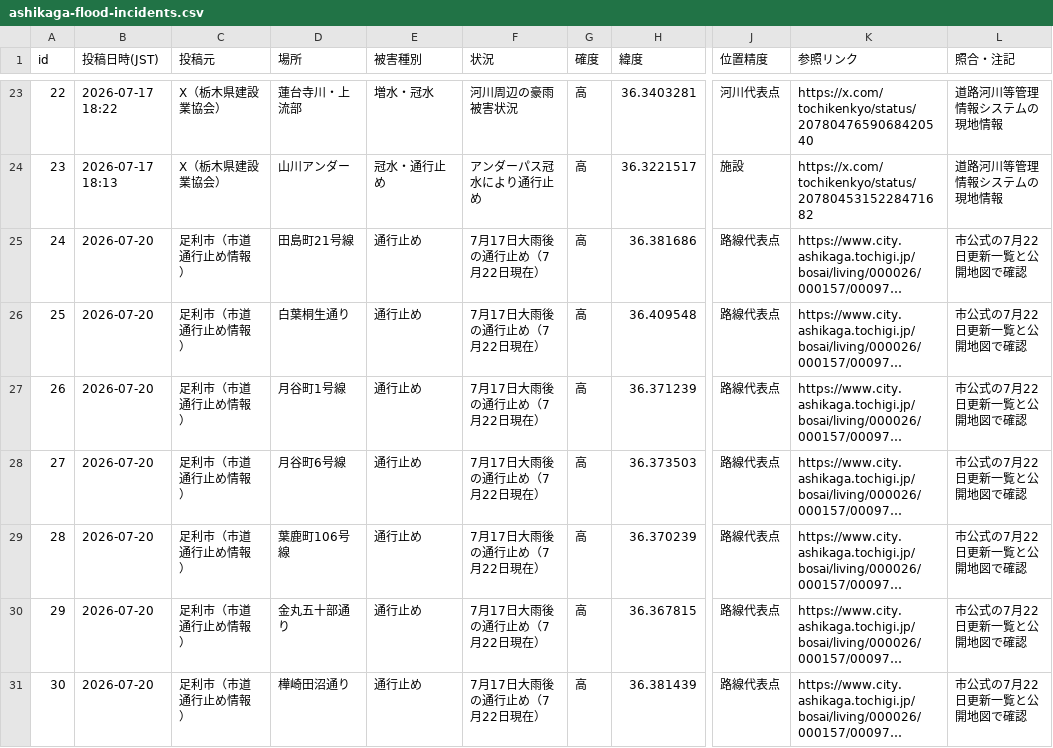
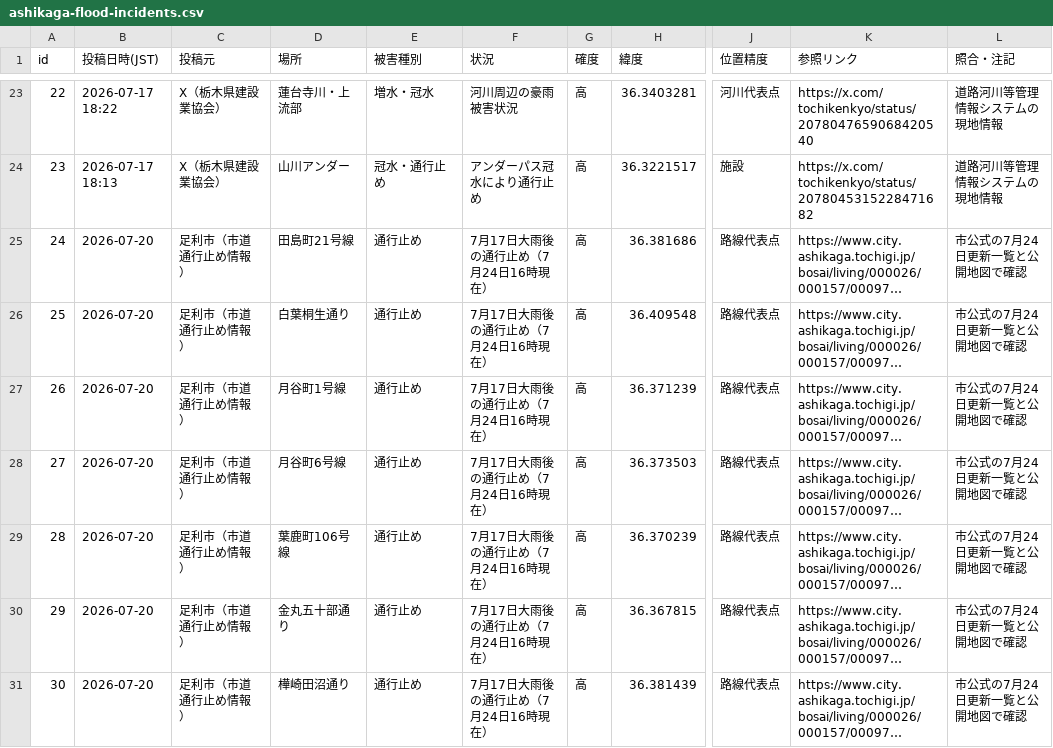
Before and after one commit to hasegawa9-prog/jichikai-homepage-test, a CSV file: ashikaga-flood-incidents.csv, drawn as a sheet; only a part is shown, gaps mark what is left out; long unchanged cells end in …; the diff covers the shown part only; the diff names each change by its address in the sheet, - before the commit and + after, or states it on an @@ line.

```diff
--- a/ashikaga-flood-incidents.csv
+++ b/ashikaga-flood-incidents.csv
-F25:F31 (状況): 7月17日大雨後の通行止め（7月22日現在）
+F25:F31 (状況): 7月17日大雨後の通行止め（7月24日16時現在）
-L25:L31 (照合・注記): 市公式の7月22日更新一覧と公開地図で確認
+L25:L31 (照合・注記): 市公式の7月24日更新一覧と公開地図で確認
```
Also changed, not shown: 10 edited cells elsewhere in this file, kiryu-flood-incidents-from-2026-07-17.csv, ota-flood-incidents-from-2026-07-17.csv, 4 other files.
